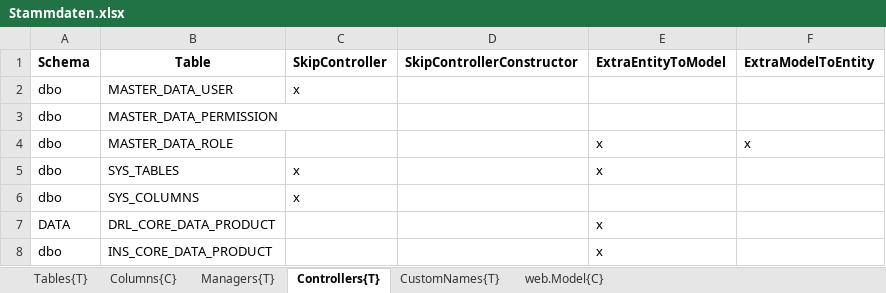
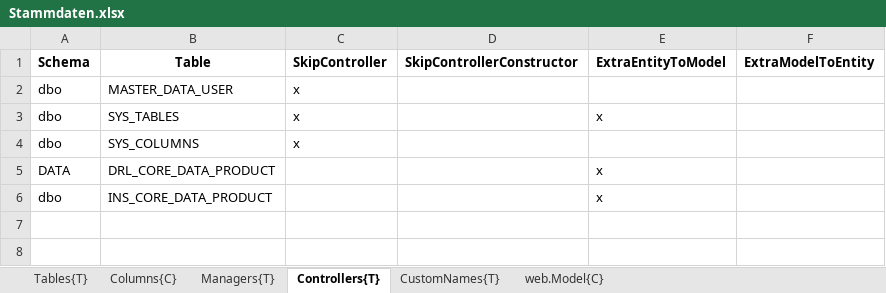
Before and after one commit to HedinRakot/MasterDataModule, an Excel workbook: MasterDataModule/Generation/MasterDataModule.Generation/Declarations/Stammdaten.xlsx, sheet Controllers{T}, drawn as a sheet; values as stored, in another font and other column widths than the file's, no borders; the diff names each change by its address in the sheet, - before the commit and + after, or states it on an @@ line.

Commit message:
Fix role mapping

```diff
--- a/MasterDataModule/Generation/MasterDataModule.Generation/Declarations/Stammdaten.xlsx (sheet Controllers{T})
+++ b/MasterDataModule/Generation/MasterDataModule.Generation/Declarations/Stammdaten.xlsx (sheet Controllers{T})
-row 3: dbo | MASTER_DATA_PERMISSION
-row 4: dbo | MASTER_DATA_ROLE |  |  | x | x
```
Also changed, not shown: sheet Managers{T}, 12 other files.
